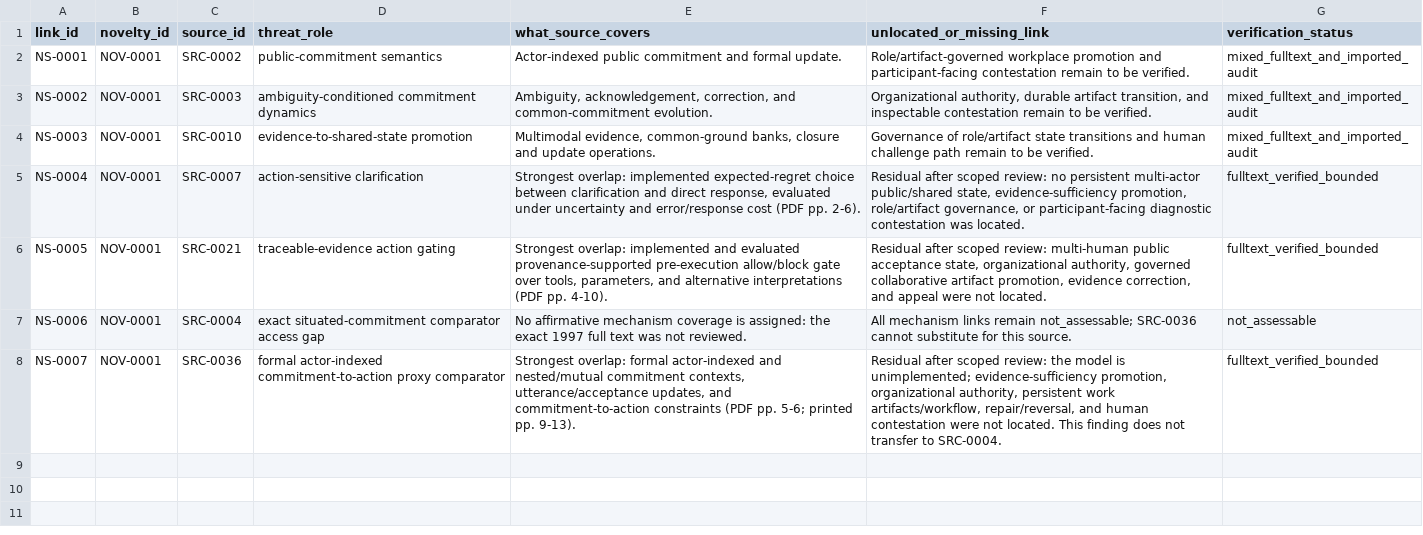
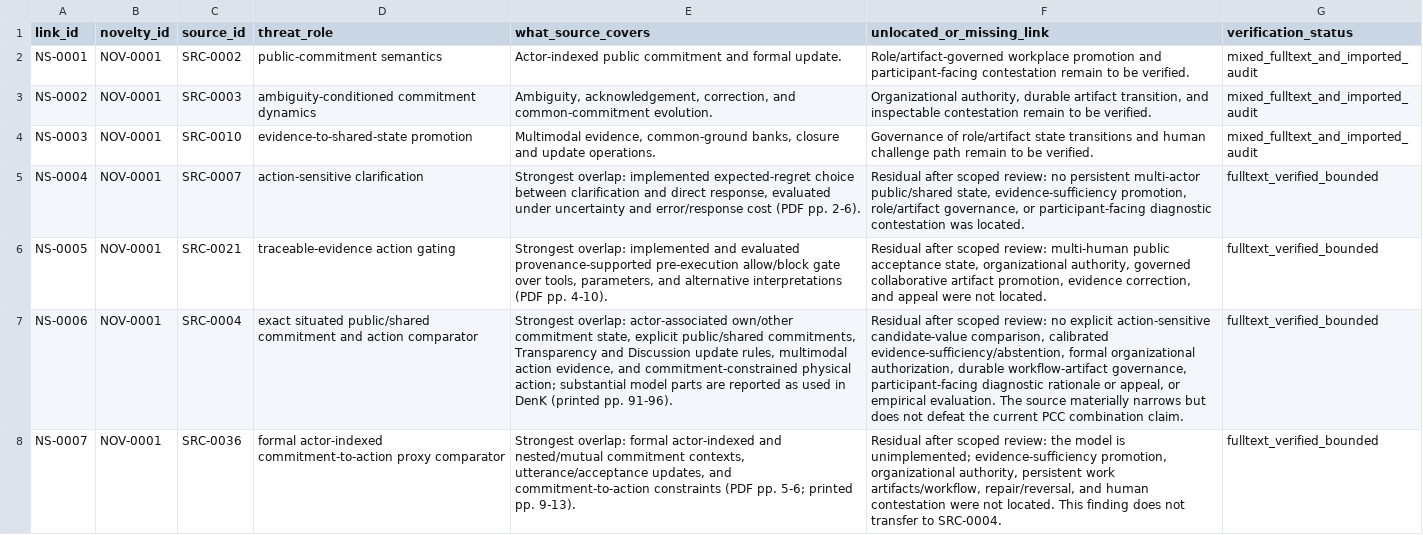
Before and after one commit to dollja/pcc-study-evidence, a CSV file: data/novelty_source_links.csv, drawn as a sheet; the diff names each change by its address in the sheet, - before the commit and + after, or states it on an @@ line.

Commit message:
Replace SRC-0004 novelty access gap with exact audit finding

```diff
--- a/data/novelty_source_links.csv
+++ b/data/novelty_source_links.csv
-D7 (threat_role): exact situated-commitment comparator access gap
+D7 (threat_role): exact situated public/shared commitment and action comparator
-E7 (what_source_covers): No affirmative mechanism coverage is assigned: the exact 1997 full text was not reviewed.
+E7 (what_source_covers): Strongest overlap: actor-associated own/other commitment state, explicit public/shared commitments, Transparency and Discussion update rules, multimodal action evidence, and commitment-constrained physical action; substantial model parts are reported as used in DenK (printed pp. 91-96).
-F7 (unlocated_or_missing_link): All mechanism links remain not_assessable; SRC-0036 cannot substitute for this source.
+F7 (unlocated_or_missing_link): Residual after scoped review: no explicit action-sensitive candidate-value comparison, calibrated evidence-sufficiency/abstention, formal organizational authorization, durable workflow-artifact governance, participant-facing diagnostic rationale or appeal, or empirical evaluation. The source materially narrows but does not defeat the current PCC combination claim.
-G7 (verification_status): not_assessable
+G7 (verification_status): fulltext_verified_bounded
```
